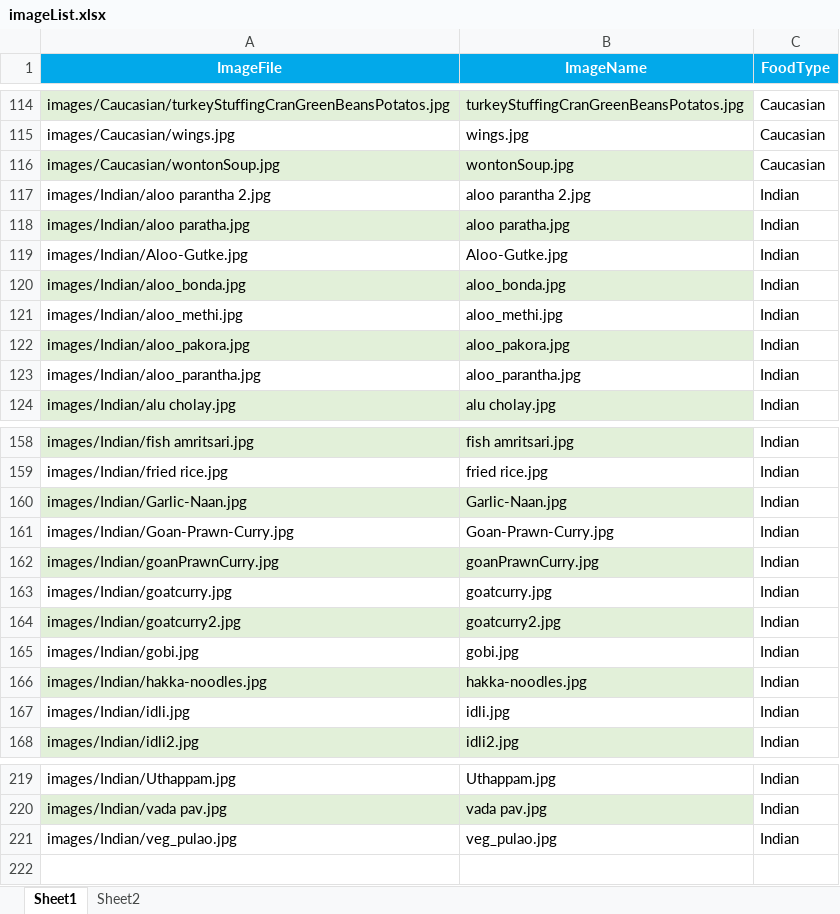
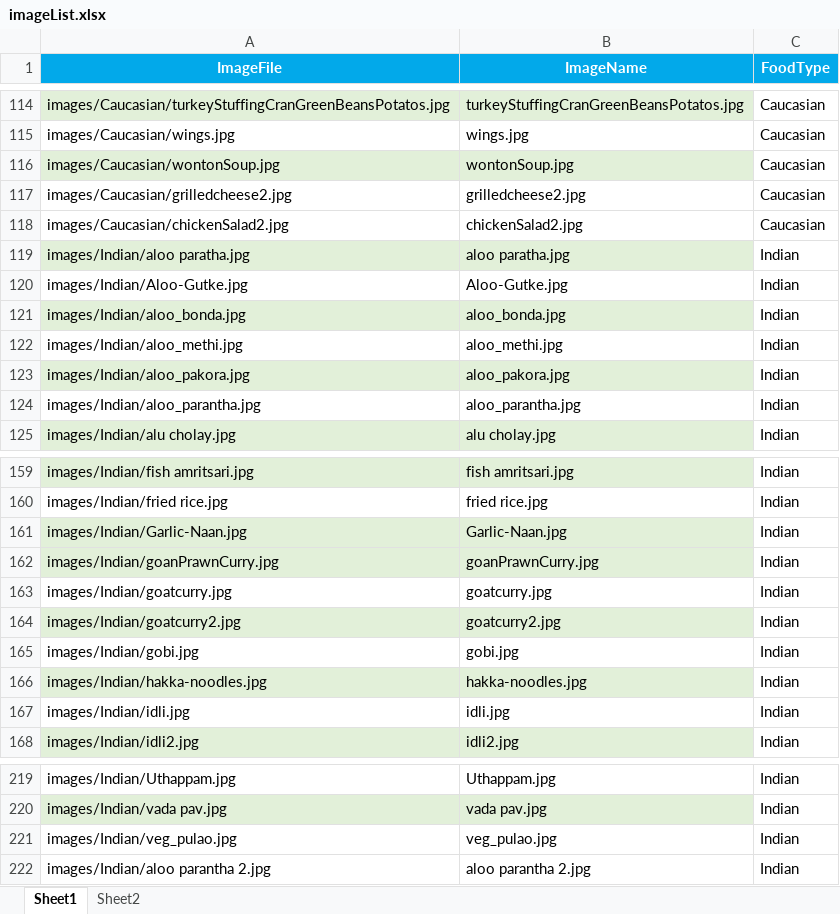
Before and after one commit to ratatouille-study/PsychoPy_Files, an Excel workbook: imageList.xlsx, sheet Sheet1, drawn as a sheet; only a part is shown, gaps mark what is left out; values as stored, in another font and other column widths than the file's, no borders; removed rows and columns are numbered as before the commit, all else as after; the diff names each change by its address in the sheet, - before the commit and + after, or states it on an @@ line.

```diff
--- a/imageList.xlsx (sheet Sheet1)
+++ b/imageList.xlsx (sheet Sheet1)
+row 117: images/Caucasian/grilledcheese2.jpg | grilledcheese2.jpg | Caucasian
+row 118: images/Caucasian/chickenSalad2.jpg | chickenSalad2.jpg | Caucasian
-row 161: images/Indian/Goan-Prawn-Curry.jpg | Goan-Prawn-Curry.jpg | Indian
@@ row 117 moved to row 222: images/Indian/aloo parantha 2.jpg @@
```
Also changed, not shown: 1 other file.
